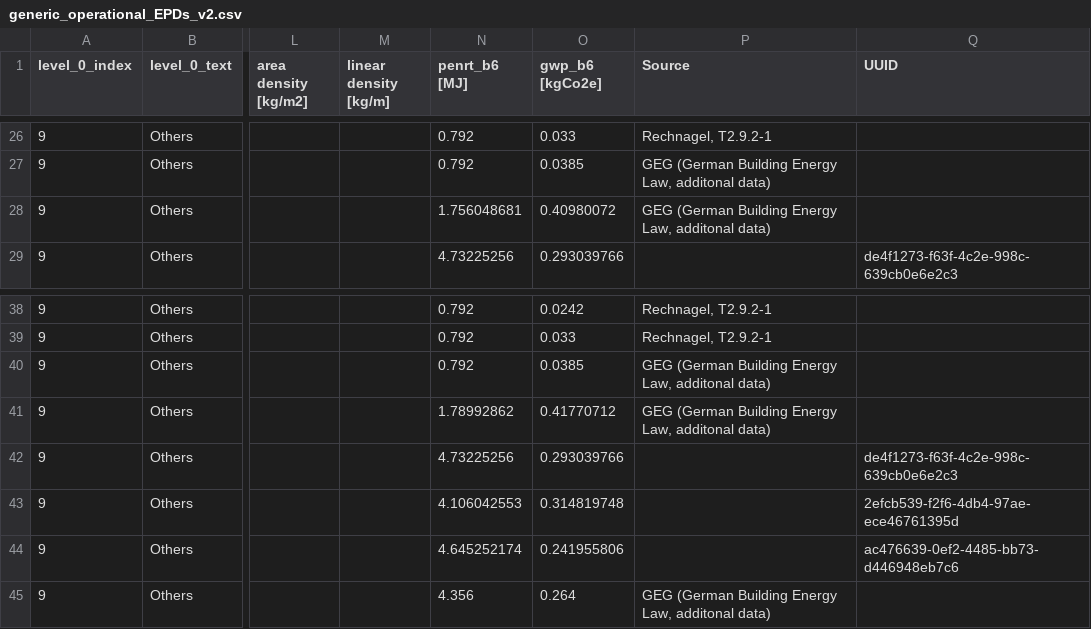
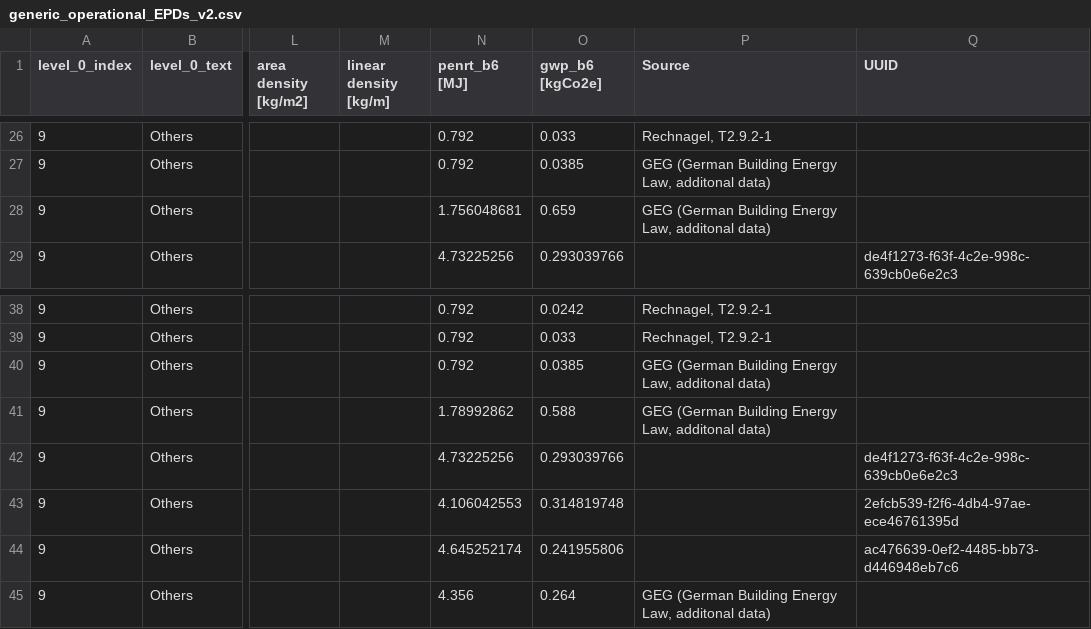
Before and after one commit to GFA-DIU/HEAT-ALCBT, a CSV file: pages/data/generic_operational_EPDs_v2.csv, drawn as a sheet; only a part is shown, gaps mark what is left out; the diff names each change by its address in the sheet, - before the commit and + after, or states it on an @@ line.

```diff
--- a/pages/data/generic_operational_EPDs_v2.csv
+++ b/pages/data/generic_operational_EPDs_v2.csv
-O28 (gwp_b6 [kgCo2e]): 0.40980072
+O28 (gwp_b6 [kgCo2e]): 0.659
-O41 (gwp_b6 [kgCo2e]): 0.41770712
+O41 (gwp_b6 [kgCo2e]): 0.588
```
